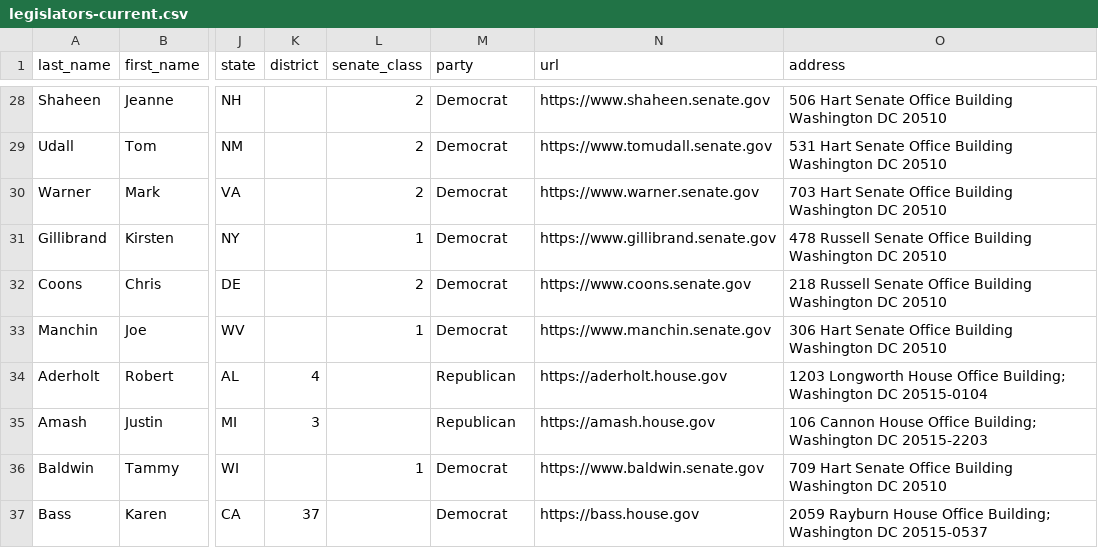
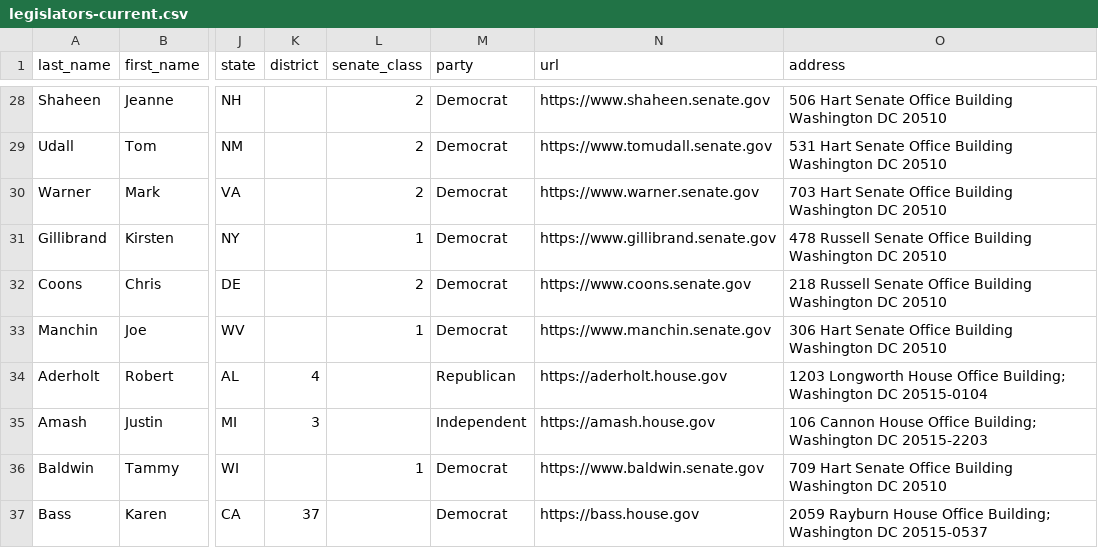
Before and after one commit to unitedstates/congress-legislators, a CSV file: legislators-current.csv, drawn as a sheet; only a part is shown, gaps mark what is left out; the diff names each change by its address in the sheet, - before the commit and + after, or states it on an @@ line.

```diff
--- a/legislators-current.csv
+++ b/legislators-current.csv
-M35 (party): Republican
+M35 (party): Independent
```
Also changed, not shown: 2 other files.
